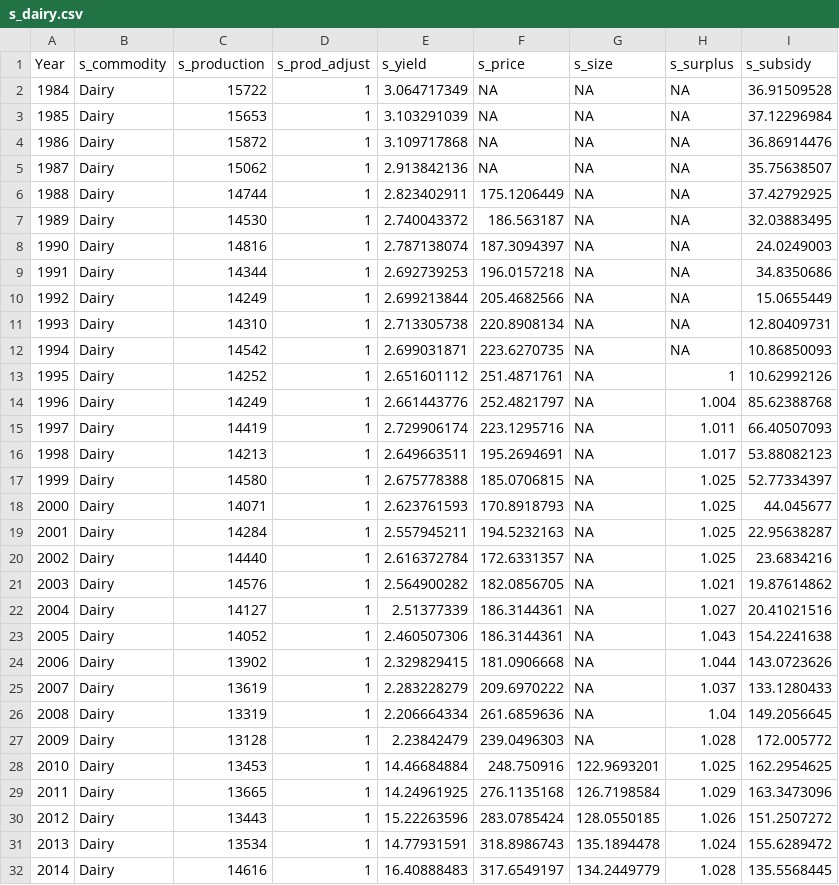
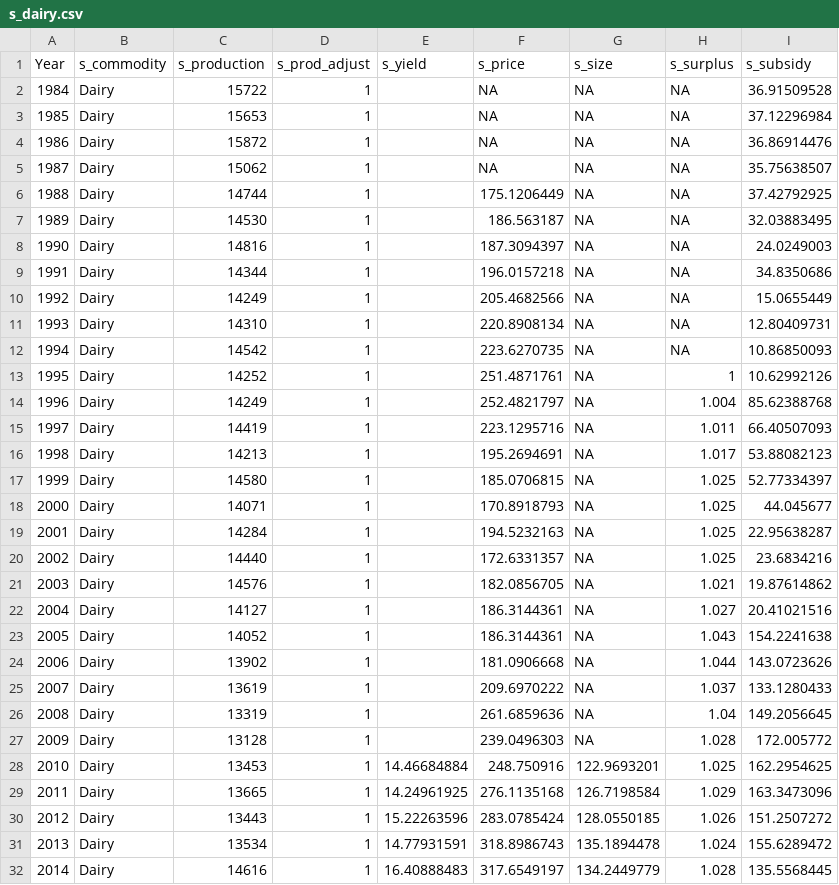
Before and after one commit to OliPerkins1987/LULCSD, a CSV file: mod/data/s_dairy.csv, drawn as a sheet; only a part is shown.

Commit message:
Biomass logistics, yields

```diff
--- a/mod/data/s_dairy.csv
+++ b/mod/data/s_dairy.csv
@@ -1,28 +1,28 @@
 Year,s_commodity,s_production,s_prod_adjust,s_yield,s_price,s_size,s_surplus,s_subsidy
-1984,Dairy,15722,1,3.064717349,NA,NA,NA,36.91509528
-1985,Dairy,15653,1,3.103291039,NA,NA,NA,37.12296984
-1986,Dairy,15872,1,3.109717868,NA,NA,NA,36.86914476
-1987,Dairy,15062,1,2.913842136,NA,NA,NA,35.75638507
-1988,Dairy,14744,1,2.823402911,175.1206449,NA,NA,37.42792925
-1989,Dairy,14530,1,2.740043372,186.563187,NA,NA,32.03883495
-1990,Dairy,14816,1,2.787138074,187.3094397,NA,NA,24.0249003
-1991,Dairy,14344,1,2.692739253,196.0157218,NA,NA,34.8350686
-1992,Dairy,14249,1,2.699213844,205.4682566,NA,NA,15.0655449
-1993,Dairy,14310,1,2.713305738,220.8908134,NA,NA,12.80409731
-1994,Dairy,14542,1,2.699031871,223.6270735,NA,NA,10.86850093
-1995,Dairy,14252,1,2.651601112,251.4871761,NA,1,10.62992126
-1996,Dairy,14249,1,2.661443776,252.4821797,NA,1.004,85.62388768
-1997,Dairy,14419,1,2.729906174,223.1295716,NA,1.011,66.40507093
-1998,Dairy,14213,1,2.649663511,195.2694691,NA,1.017,53.88082123
-1999,Dairy,14580,1,2.675778388,185.0706815,NA,1.025,52.77334397
-2000,Dairy,14071,1,2.623761593,170.8918793,NA,1.025,44.045677
-2001,Dairy,14284,1,2.557945211,194.5232163,NA,1.025,22.95638287
-2002,Dairy,14440,1,2.616372784,172.6331357,NA,1.025,23.6834216
-2003,Dairy,14576,1,2.564900282,182.0856705,NA,1.021,19.87614862
-2004,Dairy,14127,1,2.51377339,186.3144361,NA,1.027,20.41021516
-2005,Dairy,14052,1,2.460507306,186.3144361,NA,1.043,154.2241638
-2006,Dairy,13902,1,2.329829415,181.0906668,NA,1.044,143.0723626
-2007,Dairy,13619,1,2.283228279,209.6970222,NA,1.037,133.1280433
-2008,Dairy,13319,1,2.206664334,261.6859636,NA,1.04,149.2056645
-2009,Dairy,13128,1,2.23842479,239.0496303,NA,1.028,172.005772
+1984,Dairy,15722,1,,NA,NA,NA,36.91509528
+1985,Dairy,15653,1,,NA,NA,NA,37.12296984
+1986,Dairy,15872,1,,NA,NA,NA,36.86914476
+1987,Dairy,15062,1,,NA,NA,NA,35.75638507
+1988,Dairy,14744,1,,175.1206449,NA,NA,37.42792925
+1989,Dairy,14530,1,,186.563187,NA,NA,32.03883495
+1990,Dairy,14816,1,,187.3094397,NA,NA,24.0249003
+1991,Dairy,14344,1,,196.0157218,NA,NA,34.8350686
+1992,Dairy,14249,1,,205.4682566,NA,NA,15.0655449
+1993,Dairy,14310,1,,220.8908134,NA,NA,12.80409731
+1994,Dairy,14542,1,,223.6270735,NA,NA,10.86850093
+1995,Dairy,14252,1,,251.4871761,NA,1,10.62992126
+1996,Dairy,14249,1,,252.4821797,NA,1.004,85.62388768
+1997,Dairy,14419,1,,223.1295716,NA,1.011,66.40507093
+1998,Dairy,14213,1,,195.2694691,NA,1.017,53.88082123
+1999,Dairy,14580,1,,185.0706815,NA,1.025,52.77334397
+2000,Dairy,14071,1,,170.8918793,NA,1.025,44.045677
+2001,Dairy,14284,1,,194.5232163,NA,1.025,22.95638287
+2002,Dairy,14440,1,,172.6331357,NA,1.025,23.6834216
+2003,Dairy,14576,1,,182.0856705,NA,1.021,19.87614862
+2004,Dairy,14127,1,,186.3144361,NA,1.027,20.41021516
+2005,Dairy,14052,1,,186.3144361,NA,1.043,154.2241638
+2006,Dairy,13902,1,,181.0906668,NA,1.044,143.0723626
+2007,Dairy,13619,1,,209.6970222,NA,1.037,133.1280433
+2008,Dairy,13319,1,,261.6859636,NA,1.04,149.2056645
+2009,Dairy,13128,1,,239.0496303,NA,1.028,172.005772
 2010,Dairy,13453,1,14.46684884,248.750916,122.9693201,1.025,162.2954625
```
Also changed, not shown: mod/Flows.csv, mod/Initial_parameters.csv, 9 other files.
